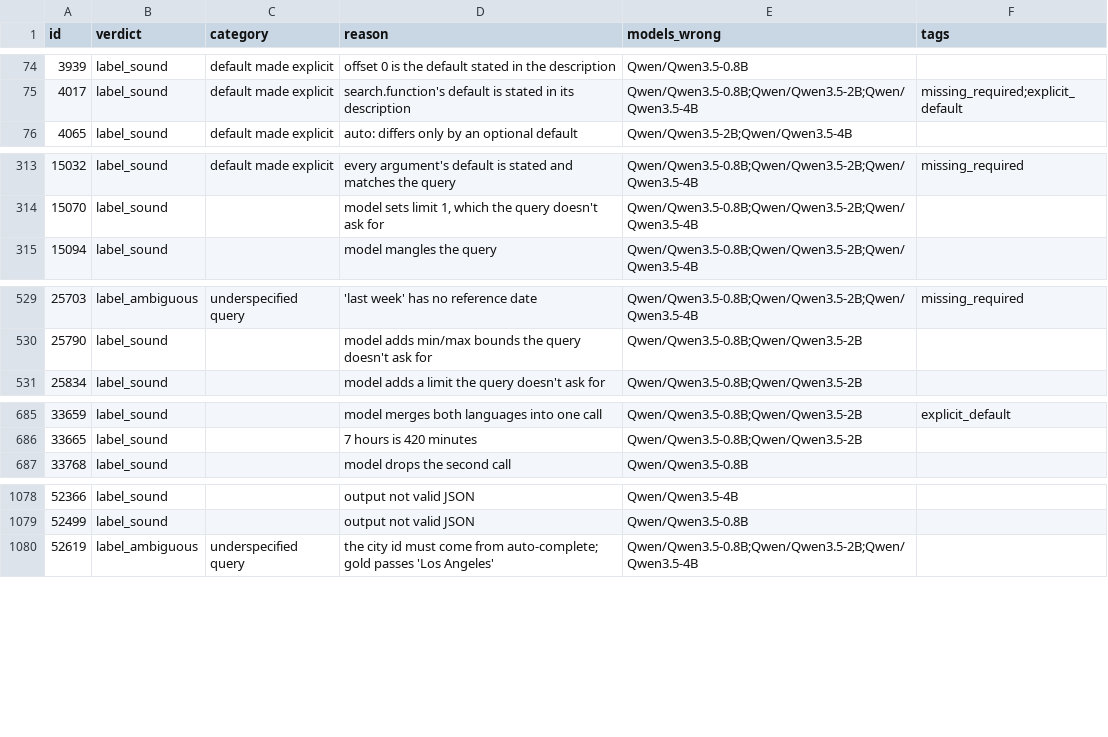
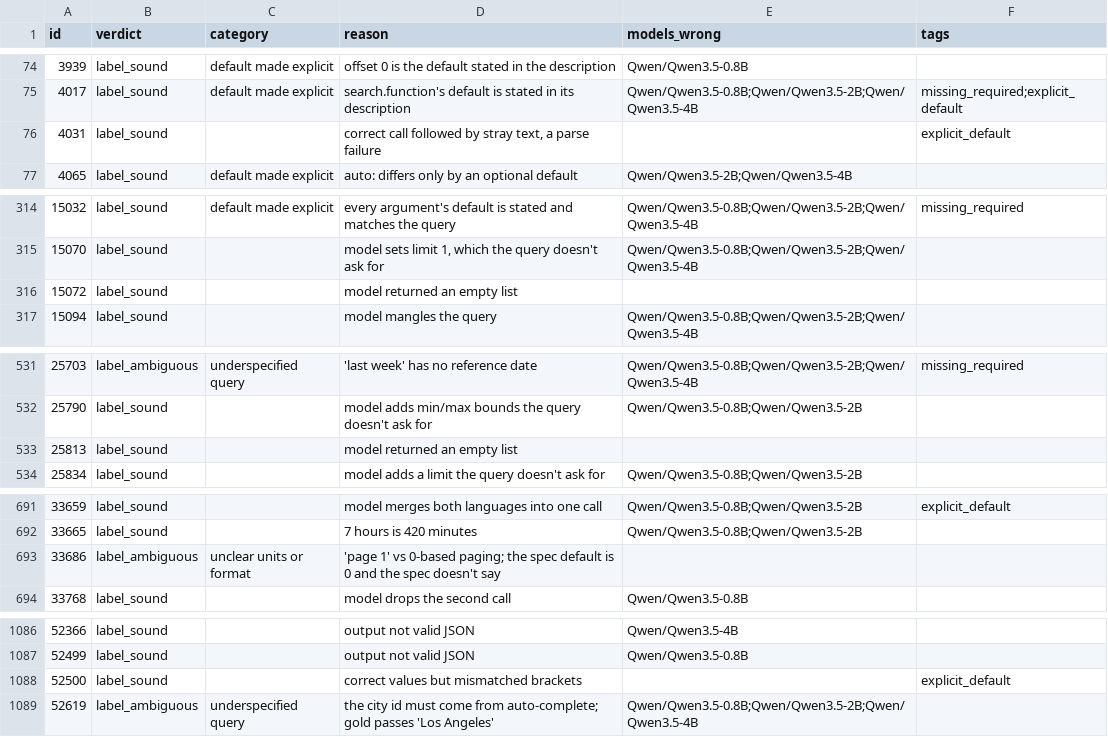
Before and after one commit to joaomigueloliveira/ml, a CSV file: data/audit/test_labels.csv, drawn as a sheet; only a part is shown, gaps mark what is left out; the diff covers the shown part only; the diff names each change by its address in the sheet, - before the commit and + after, or states it on an @@ line.

Commit message:
feat: official baselines on test, test-clean and BFCL (#24)
* feat: record commit, model revision and decoding settings in fc-eval runs

* feat: official baselines on test, test-clean and BFCL

* fix: review findings: exact integers, Wilson intervals, clean-tree runs, shared stats

* fix: audit verdicts persist across runs; baselines re-run from a clean commit

```diff
--- a/data/audit/test_labels.csv
+++ b/data/audit/test_labels.csv
+row 76: 4031 | label_sound |  | correct call followed by stray text, a parse failure |  | explicit_default
+row 316: 15072 | label_sound |  | model returned an empty list
+row 533: 25813 | label_sound |  | model returned an empty list
+row 693: 33686 | label_ambiguous | unclear units or format | 'page 1' vs 0-based paging; the spec default is 0 and the spec doesn't say
+row 1088: 52500 | label_sound |  | correct values but mismatched brackets |  | explicit_default
```
Also changed, not shown: 4 added rows and 5 edited cells elsewhere in this file, 24 other files.
